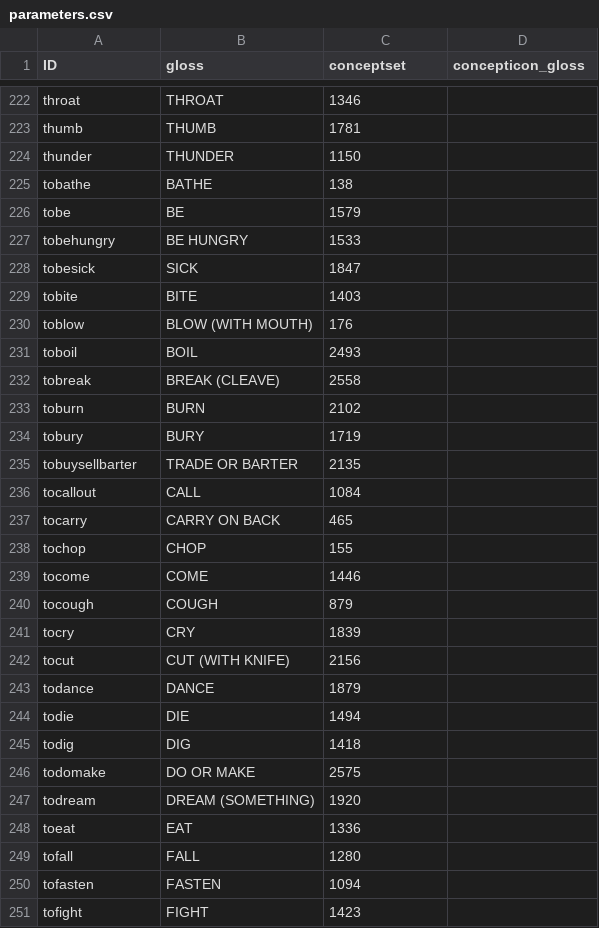
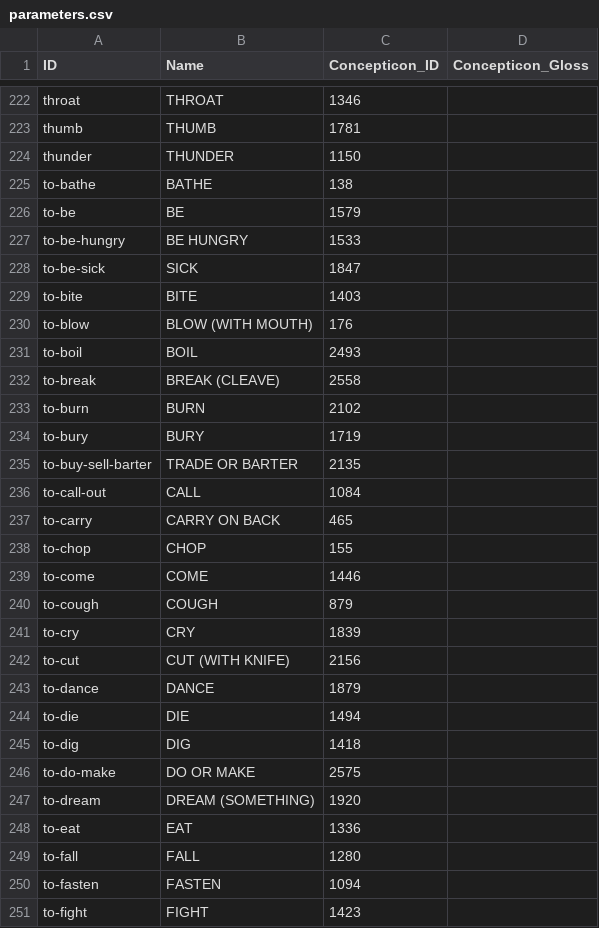
Before and after one commit to lexibank/zgraggenmadang, a CSV file: cldf/parameters.csv, drawn as a sheet; only a part is shown, gaps mark what is left out; the diff covers the shown part only.

```diff
--- a/cldf/parameters.csv
+++ b/cldf/parameters.csv
@@ -1 +1 @@
-ID,gloss,conceptset,concepticon_gloss
+ID,Name,Concepticon_ID,Concepticon_Gloss
@@ -224,28 +224,28 @@ thumb,THUMB,1781,
 thunder,THUNDER,1150,
-tobathe,BATHE,138,
-tobe,BE,1579,
-tobehungry,BE HUNGRY,1533,
-tobesick,SICK,1847,
-tobite,BITE,1403,
-toblow,BLOW (WITH MOUTH),176,
-toboil,BOIL,2493,
-tobreak,BREAK (CLEAVE),2558,
-toburn,BURN,2102,
-tobury,BURY,1719,
-tobuysellbarter,TRADE OR BARTER,2135,
-tocallout,CALL,1084,
-tocarry,CARRY ON BACK,465,
-tochop,CHOP,155,
-tocome,COME,1446,
-tocough,COUGH,879,
-tocry,CRY,1839,
-tocut,CUT (WITH KNIFE),2156,
-todance,DANCE,1879,
-todie,DIE,1494,
-todig,DIG,1418,
-todomake,DO OR MAKE,2575,
-todream,DREAM (SOMETHING),1920,
-toeat,EAT,1336,
-tofall,FALL,1280,
-tofasten,FASTEN,1094,
-tofight,FIGHT,1423,
+to-bathe,BATHE,138,
+to-be,BE,1579,
+to-be-hungry,BE HUNGRY,1533,
+to-be-sick,SICK,1847,
+to-bite,BITE,1403,
+to-blow,BLOW (WITH MOUTH),176,
+to-boil,BOIL,2493,
+to-break,BREAK (CLEAVE),2558,
+to-burn,BURN,2102,
+to-bury,BURY,1719,
+to-buy-sell-barter,TRADE OR BARTER,2135,
+to-call-out,CALL,1084,
+to-carry,CARRY ON BACK,465,
+to-chop,CHOP,155,
+to-come,COME,1446,
+to-cough,COUGH,879,
+to-cry,CRY,1839,
+to-cut,CUT (WITH KNIFE),2156,
+to-dance,DANCE,1879,
+to-die,DIE,1494,
+to-dig,DIG,1418,
+to-do-make,DO OR MAKE,2575,
+to-dream,DREAM (SOMETHING),1920,
+to-eat,EAT,1336,
+to-fall,FALL,1280,
+to-fasten,FASTEN,1094,
+to-fight,FIGHT,1423,
```
Also changed, not shown: 94 edited cells elsewhere in this file, cldf/languages.csv, 5 other files.
